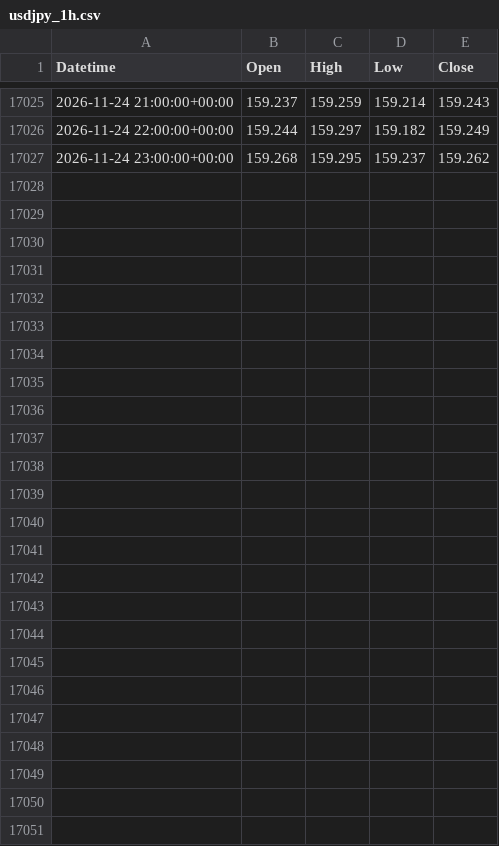
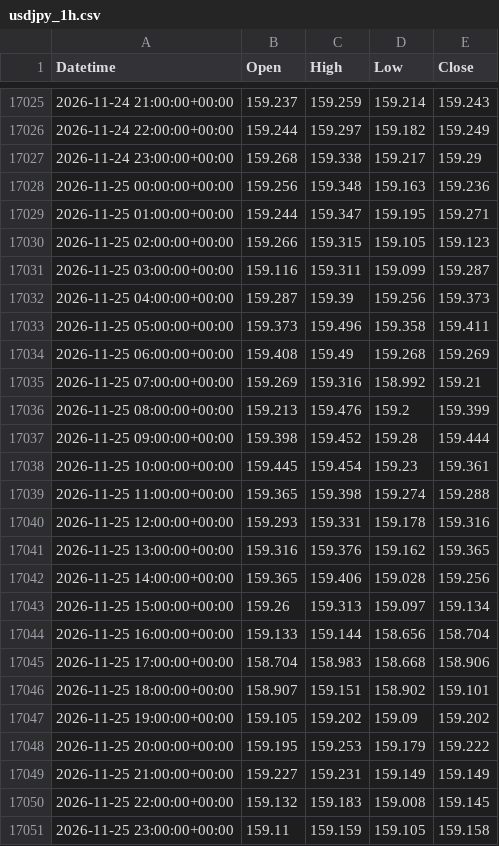
Before and after one commit to ikea56/top10, a CSV file: data/fx/usdjpy_1h.csv, drawn as a sheet; only a part is shown, gaps mark what is left out.

```diff
--- a/data/fx/usdjpy_1h.csv
+++ b/data/fx/usdjpy_1h.csv
@@ -17026,2 +17026,26 @@ Datetime,Open,High,Low,Close
 2026-11-24 22:00:00+00:00,159.244,159.297,159.182,159.249
-2026-11-24 23:00:00+00:00,159.268,159.295,159.237,159.262
+2026-11-24 23:00:00+00:00,159.268,159.338,159.217,159.29
+2026-11-25 00:00:00+00:00,159.256,159.348,159.163,159.236
+2026-11-25 01:00:00+00:00,159.244,159.347,159.195,159.271
+2026-11-25 02:00:00+00:00,159.266,159.315,159.105,159.123
+2026-11-25 03:00:00+00:00,159.116,159.311,159.099,159.287
+2026-11-25 04:00:00+00:00,159.287,159.39,159.256,159.373
+2026-11-25 05:00:00+00:00,159.373,159.496,159.358,159.411
+2026-11-25 06:00:00+00:00,159.408,159.49,159.268,159.269
+2026-11-25 07:00:00+00:00,159.269,159.316,158.992,159.21
+2026-11-25 08:00:00+00:00,159.213,159.476,159.2,159.399
+2026-11-25 09:00:00+00:00,159.398,159.452,159.28,159.444
+2026-11-25 10:00:00+00:00,159.445,159.454,159.23,159.361
+2026-11-25 11:00:00+00:00,159.365,159.398,159.274,159.288
+2026-11-25 12:00:00+00:00,159.293,159.331,159.178,159.316
+2026-11-25 13:00:00+00:00,159.316,159.376,159.162,159.365
+2026-11-25 14:00:00+00:00,159.365,159.406,159.028,159.256
+2026-11-25 15:00:00+00:00,159.26,159.313,159.097,159.134
+2026-11-25 16:00:00+00:00,159.133,159.144,158.656,158.704
+2026-11-25 17:00:00+00:00,158.704,158.983,158.668,158.906
+2026-11-25 18:00:00+00:00,158.907,159.151,158.902,159.101
+2026-11-25 19:00:00+00:00,159.105,159.202,159.09,159.202
+2026-11-25 20:00:00+00:00,159.195,159.253,159.179,159.222
+2026-11-25 21:00:00+00:00,159.227,159.231,159.149,159.149
+2026-11-25 22:00:00+00:00,159.132,159.183,159.008,159.145
+2026-11-25 23:00:00+00:00,159.11,159.159,159.105,159.158
```
Also changed, not shown: docs/fx/usdjpy_sessions.csv, 1 other file.
